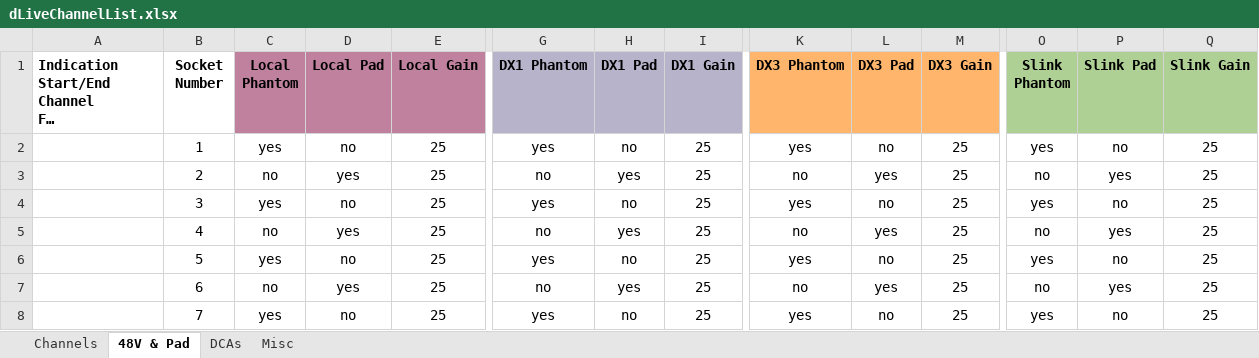
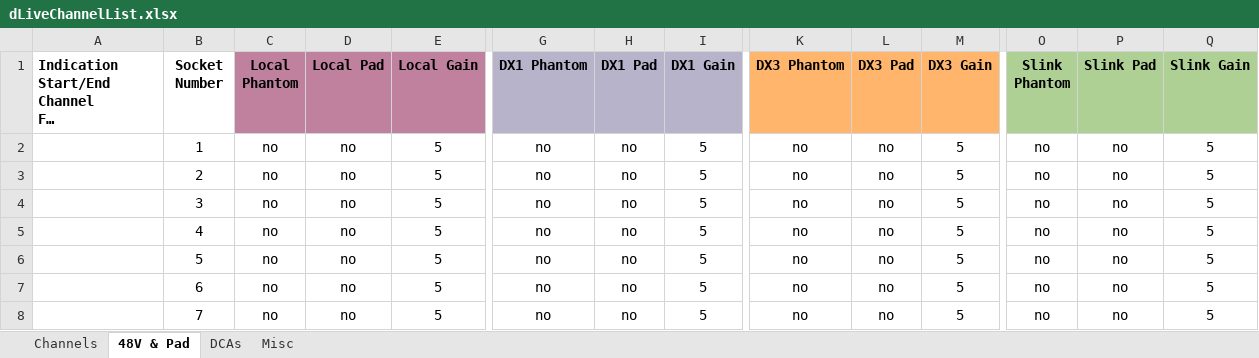
Before and after one commit to togrupe/dlive-midi-tools, an Excel workbook: dLiveChannelList.xlsx, sheet 48V & Pad, drawn as a sheet; only a part is shown, gaps mark what is left out; long unchanged cells end in …; values as stored, in another font and other column widths than the file's, no borders; the diff covers the shown part only; the diff names each change by its address in the sheet, - before the commit and + after, or states it on an @@ line.

```diff
--- a/dLiveChannelList.xlsx (sheet 48V & Pad)
+++ b/dLiveChannelList.xlsx (sheet 48V & Pad)
-C2 (Local Phantom): yes
+C2 (Local Phantom): no
-E2:E8 (Local Gain): 25
+E2:E8 (Local Gain): 5
-G2 (DX1 Phantom): yes
+G2 (DX1 Phantom): no
-I2:I8 (DX1 Gain): 25
+I2:I8 (DX1 Gain): 5
-K2 (DX3 Phantom): yes
+K2 (DX3 Phantom): no
-M2:M8 (DX3 Gain): 25
+M2:M8 (DX3 Gain): 5
-O2 (Slink Phantom): yes
+O2 (Slink Phantom): no
-Q2:Q8 (Slink Gain): 25
+Q2:Q8 (Slink Gain): 5
-D3 (Local Pad): yes
+D3 (Local Pad): no
-H3 (DX1 Pad): yes
+H3 (DX1 Pad): no
-L3 (DX3 Pad): yes
+L3 (DX3 Pad): no
-P3 (Slink Pad): yes
+P3 (Slink Pad): no
-C4 (Local Phantom): yes
+C4 (Local Phantom): no
-G4 (DX1 Phantom): yes
+G4 (DX1 Phantom): no
-K4 (DX3 Phantom): yes
+K4 (DX3 Phantom): no
-O4 (Slink Phantom): yes
+O4 (Slink Phantom): no
-D5 (Local Pad): yes
+D5 (Local Pad): no
-H5 (DX1 Pad): yes
+H5 (DX1 Pad): no
-L5 (DX3 Pad): yes
+L5 (DX3 Pad): no
-P5 (Slink Pad): yes
+P5 (Slink Pad): no
-C6 (Local Phantom): yes
+C6 (Local Phantom): no
-G6 (DX1 Phantom): yes
+G6 (DX1 Phantom): no
-K6 (DX3 Phantom): yes
+K6 (DX3 Phantom): no
-O6 (Slink Phantom): yes
+O6 (Slink Phantom): no
-D7 (Local Pad): yes
+D7 (Local Pad): no
-H7 (DX1 Pad): yes
+H7 (DX1 Pad): no
-L7 (DX3 Pad): yes
+L7 (DX3 Pad): no
-P7 (Slink Pad): yes
+P7 (Slink Pad): no
-C8 (Local Phantom): yes
+C8 (Local Phantom): no
-G8 (DX1 Phantom): yes
+G8 (DX1 Phantom): no
-K8 (DX3 Phantom): yes
+K8 (DX3 Phantom): no
-O8 (Slink Phantom): yes
+O8 (Slink Phantom): no
```
Also changed, not shown: 456 edited cells elsewhere in this sheet, sheet Channels, 1 other file.
